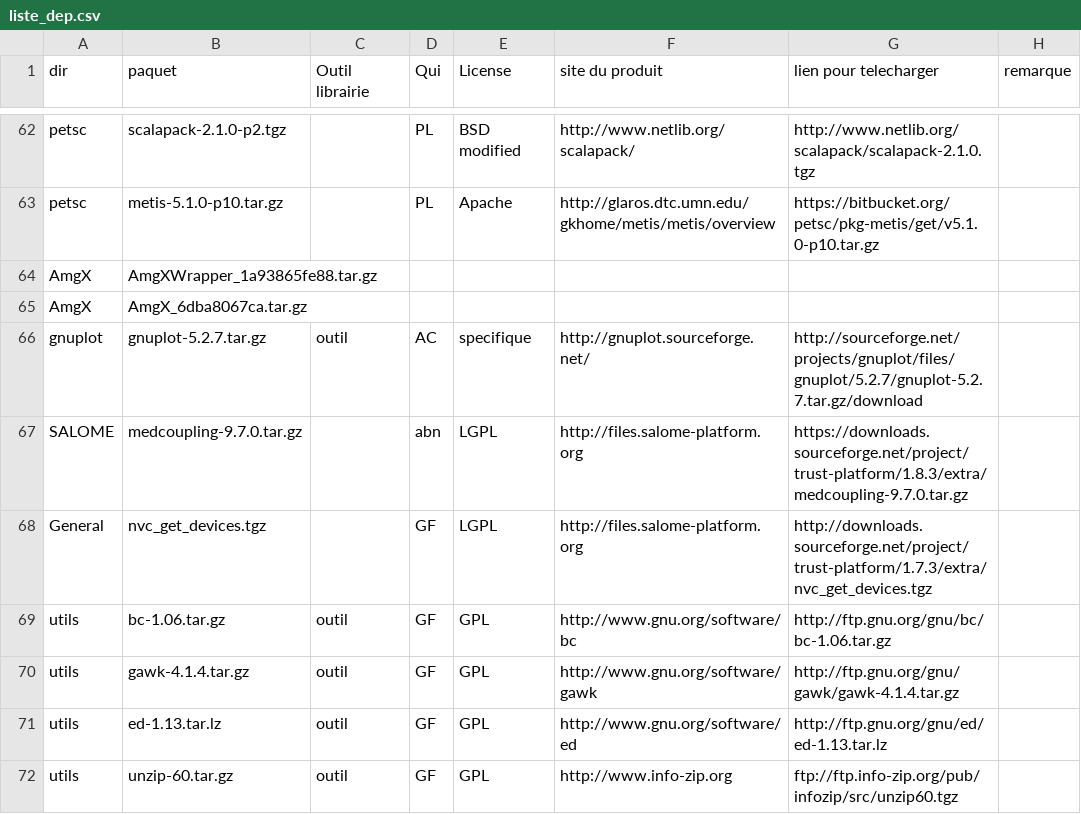
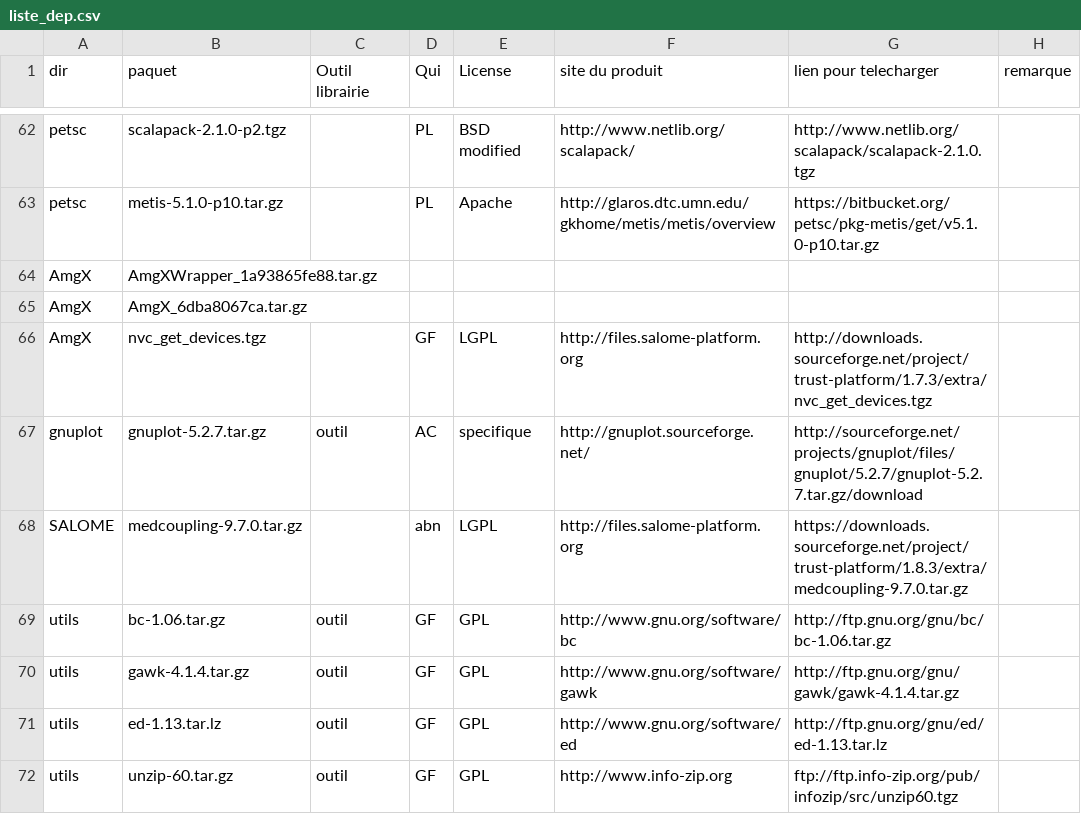
Before and after one commit to cea-trust-platform/trust-code, a CSV file: bin/gestion_externalpackages/liste_dep.csv, drawn as a sheet; only a part is shown, gaps mark what is left out; removed rows and columns are numbered as before the commit, all else as after; the diff names each change by its address in the sheet, - before the commit and + after, or states it on an @@ line.

Commit message:
Remove duplicated package archive from externalpackages

```diff
--- a/bin/gestion_externalpackages/liste_dep.csv
+++ b/bin/gestion_externalpackages/liste_dep.csv
+row 66: AmgX | nvc_get_devices.tgz |  | GF | LGPL | http://files.salome-platform.org | http://downloads.sourceforge.net/project/trust-platform/1.7.3/extra/nvc_get_devices.tgz
-row 68: General | nvc_get_devices.tgz |  | GF | LGPL | http://files.salome-platform.org | http://downloads.sourceforge.net/project/trust-platform/1.7.3/extra/nvc_get_devices.tgz
```
Also changed, not shown: 1 other file.
